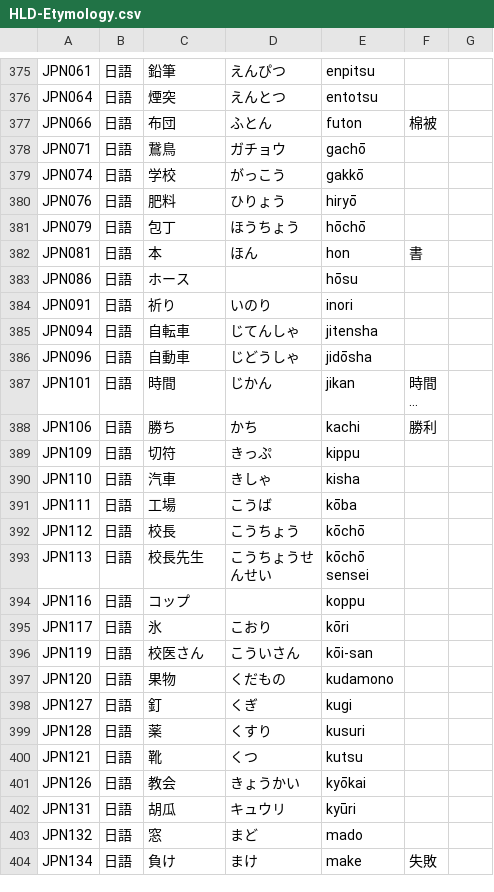
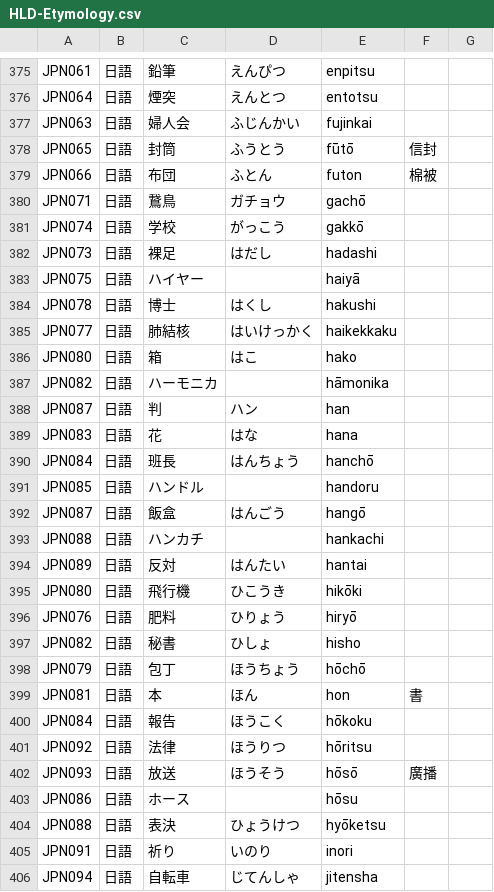
Before and after one commit to haiangdict/HLDPwn, a CSV file: data/HLD-Etymology.csv, drawn as a sheet; only a part is shown, gaps mark what is left out; the shorter side is filled out with more unchanged rows; long unchanged cells end in …; the diff covers the shown part only.

```diff
--- a/data/HLD-Etymology.csv
+++ b/data/HLD-Etymology.csv
@@ -376,2 +376,4 @@ JPN061,日語,鉛筆,えんぴつ,enpitsu,,
 JPN064,日語,煙突,えんとつ,entotsu,,
+JPN063,日語,婦人会,ふじんかい,fujinkai,,
+JPN065,日語,封筒,ふうとう,fūtō,信封,
 JPN066,日語,布団,ふとん,futon,棉被,
@@ -379,6 +381,25 @@ JPN071,日語,鵞鳥,ガチョウ,gachō,,
 JPN074,日語,学校,がっこう,gakkō,,
+JPN073,日語,裸足,はだし,hadashi,,
+JPN075,日語,ハイヤー,,haiyā,,
+JPN078,日語,博士,はくし,hakushi,,
+JPN077,日語,肺結核,はいけっかく,haikekkaku,,
+JPN080,日語,箱,はこ,hako,,
+JPN082,日語,ハーモニカ,,hāmonika,,
+JPN087,日語,判,ハン,han,,
+JPN083,日語,花,はな,hana,,
+JPN084,日語,班長,はんちょう,hanchō,,
+JPN085,日語,ハンドル,,handoru,,
+JPN087,日語,飯盒,はんごう,hangō,,
+JPN088,日語,ハンカチ,,hankachi,,
+JPN089,日語,反対,はんたい,hantai,,
+JPN080,日語,飛行機,ひこうき,hikōki,,
 JPN076,日語,肥料,ひりょう,hiryō,,
+JPN082,日語,秘書,ひしょ,hisho,,
 JPN079,日語,包丁,ほうちょう,hōchō,,
 JPN081,日語,本,ほん,hon,書,
+JPN084,日語,報告,ほうこく,hōkoku,,
+JPN092,日語,法律,ほうりつ,hōritsu,,
+JPN093,日語,放送,ほうそう,hōsō,廣播,
 JPN086,日語,ホース,,hōsu,,
+JPN088,日語,表決,ひょうけつ,hyōketsu,,
 JPN091,日語,祈り,いのり,inori,,
```
Also changed, not shown: 6 added rows elsewhere in this file, data/07-Senses.csv, 1 other file.
